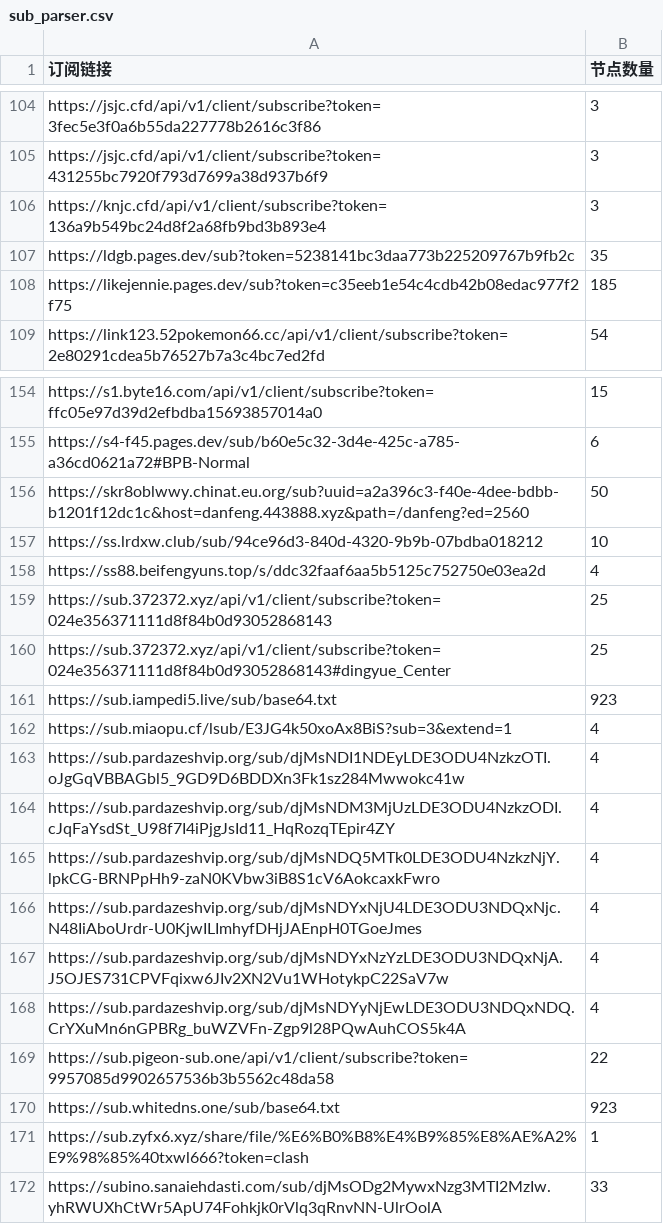
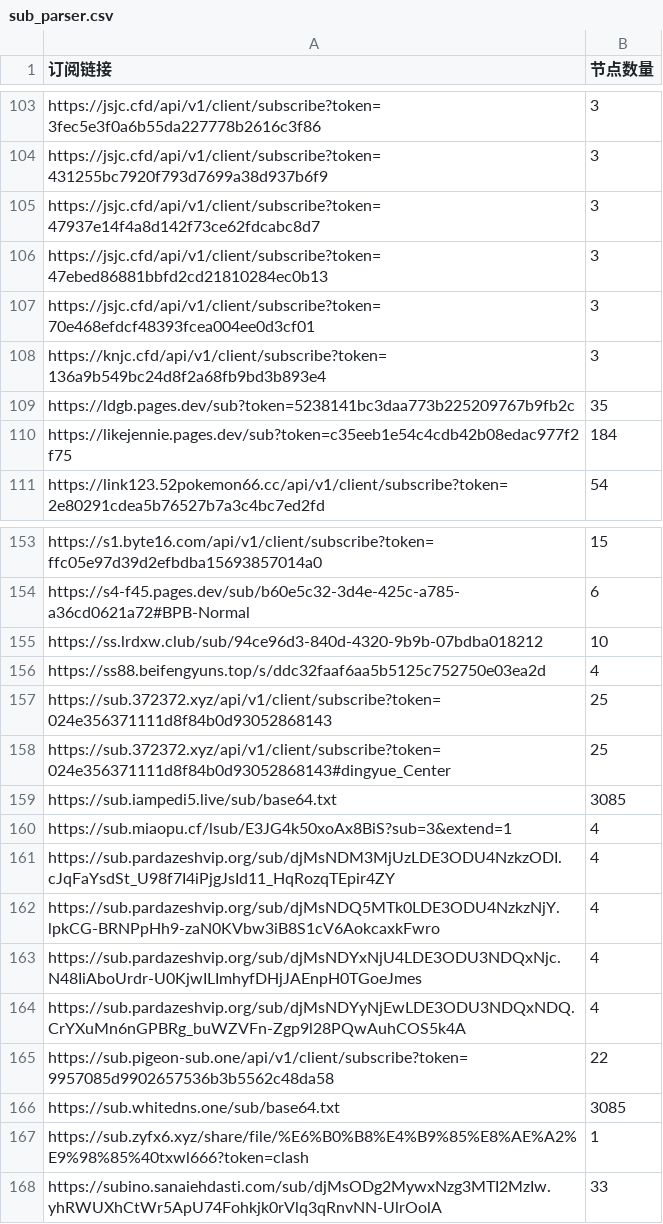
Before and after one commit to ipenwrt/crawler, a CSV file: sub_parser.csv, drawn as a sheet; only a part is shown, gaps mark what is left out; the diff covers the shown part only.

```diff
--- a/sub_parser.csv
+++ b/sub_parser.csv
@@ -105,5 +104,8 @@ https://jsjc.cfd/api/v1/client/subscribe?token=3fec5e3f0a6b55da227778b2616c3f86,
 https://jsjc.cfd/api/v1/client/subscribe?token=431255bc7920f793d7699a38d937b6f9,3
+https://jsjc.cfd/api/v1/client/subscribe?token=47937e14f4a8d142f73ce62fdcabc8d7,3
+https://jsjc.cfd/api/v1/client/subscribe?token=47ebed86881bbfd2cd21810284ec0b13,3
+https://jsjc.cfd/api/v1/client/subscribe?token=70e468efdcf48393fcea004ee0d3cf01,3
 https://knjc.cfd/api/v1/client/subscribe?token=136a9b549bc24d8f2a68fb9bd3b893e4,3
 https://ldgb.pages.dev/sub?token=5238141bc3daa773b225209767b9fb2c,35
-https://likejennie.pages.dev/sub?token=c35eeb1e54c4cdb42b08edac977f2f75,185
+https://likejennie.pages.dev/sub?token=c35eeb1e54c4cdb42b08edac977f2f75,184
 https://link123.52pokemon66.cc/api/v1/client/subscribe?token=2e80291cdea5b76527b7a3c4bc7ed2fd,54
@@ -155,3 +154,2 @@ https://s1.byte16.com/api/v1/client/subscribe?token=ffc05e97d39d2efbdba156938570
 https://s4-f45.pages.dev/sub/b60e5c32-3d4e-425c-a785-a36cd0621a72#BPB-Normal,6
-https://skr8oblwwy.chinat.eu.org/sub?uuid=a2a396c3-f40e-4dee-bdbb-b1201f12dc1c&host=danfeng.443888.xyz&path=/danfeng?ed=2560,50
 https://ss.lrdxw.club/sub/94ce96d3-840d-4320-9b9b-07bdba018212,10
@@ -160,5 +158,4 @@ https://sub.372372.xyz/api/v1/client/subscribe?token=024e356371111d8f84b0d930528
 https://sub.372372.xyz/api/v1/client/subscribe?token=024e356371111d8f84b0d93052868143#dingyue_Center,25
-https://sub.iampedi5.live/sub/base64.txt,923
+https://sub.iampedi5.live/sub/base64.txt,3085
 https://sub.miaopu.cf/lsub/E3JG4k50xoAx8BiS?sub=3&extend=1,4
-https://sub.pardazeshvip.org/sub/djMsNDI1NDEyLDE3ODU4NzkzOTI.oJgGqVBBAGbl5_9GD9D6BDDXn3Fk1sz284Mwwokc41w,4
 https://sub.pardazeshvip.org/sub/djMsNDM3MjUzLDE3ODU4NzkzODI.cJqFaYsdSt_U98f7I4iPjgJsId11_HqRozqTEpir4ZY,4
@@ -166,6 +163,5 @@ https://sub.pardazeshvip.org/sub/djMsNDQ5MTk0LDE3ODU4NzkzNjY.lpkCG-BRNPpHh9-zaN0
 https://sub.pardazeshvip.org/sub/djMsNDYxNjU4LDE3ODU3NDQxNjc.N48IiAboUrdr-U0KjwILImhyfDHjJAEnpH0TGoeJmes,4
-https://sub.pardazeshvip.org/sub/djMsNDYxNzYzLDE3ODU3NDQxNjA.J5OJES731CPVFqixw6JIv2XN2Vu1WHotykpC22SaV7w,4
 https://sub.pardazeshvip.org/sub/djMsNDYyNjEwLDE3ODU3NDQxNDQ.CrYXuMn6nGPBRg_buWZVFn-Zgp9l28PQwAuhCOS5k4A,4
 https://sub.pigeon-sub.one/api/v1/client/subscribe?token=9957085d9902657536b3b5562c48da58,22
-https://sub.whitedns.one/sub/base64.txt,923
+https://sub.whitedns.one/sub/base64.txt,3085
 https://sub.zyfx6.xyz/share/file/%E6%B0%B8%E4%B9%85%E8%AE%A2%E9%98%85%40txwl666?token=clash,1
```
Also changed, not shown: 4 removed rows and 6 edited cells elsewhere in this file, 3 other files.
